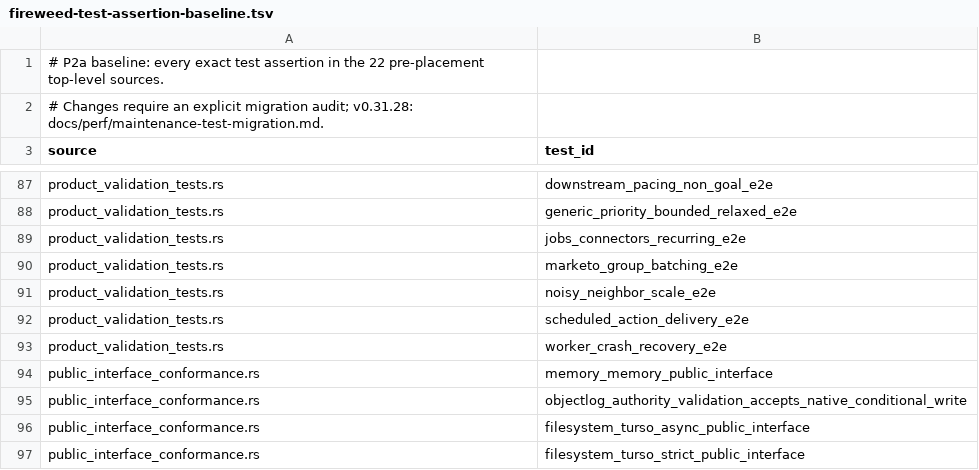
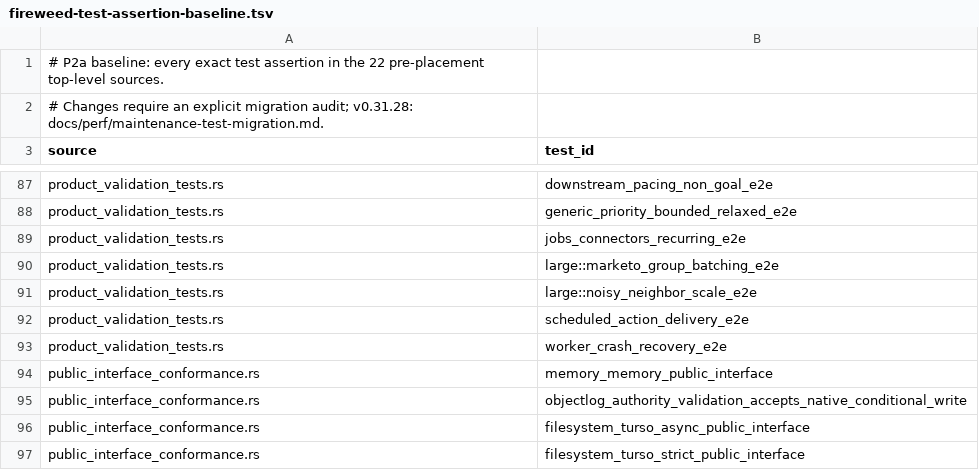
Before and after one commit to 7thsense/fireweed, a TSV file: scripts/ci/fireweed-test-assertion-baseline.tsv, drawn as a sheet; only a part is shown, gaps mark what is left out.

```diff
--- a/scripts/ci/fireweed-test-assertion-baseline.tsv
+++ b/scripts/ci/fireweed-test-assertion-baseline.tsv
@@ -89,4 +89,4 @@ product_validation_tests.rs	generic_priority_bounded_relaxed_e2e
 product_validation_tests.rs	jobs_connectors_recurring_e2e
-product_validation_tests.rs	marketo_group_batching_e2e
-product_validation_tests.rs	noisy_neighbor_scale_e2e
+product_validation_tests.rs	large::marketo_group_batching_e2e
+product_validation_tests.rs	large::noisy_neighbor_scale_e2e
 product_validation_tests.rs	scheduled_action_delivery_e2e
```
Also changed, not shown: scripts/ci/fireweed-test-assertion-successors.tsv, 32 other files.
